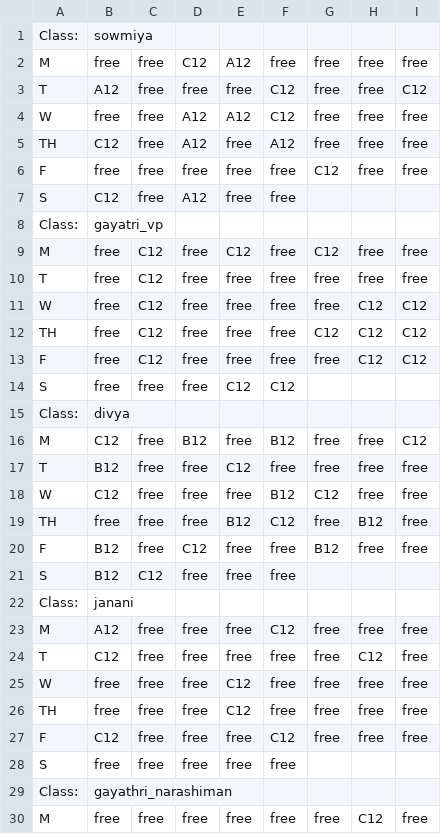
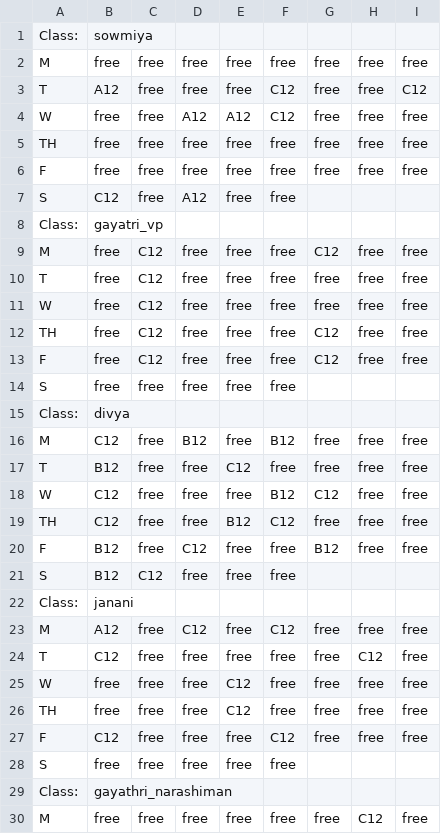
Before and after one commit to adi12345609876/school-time-table, a CSV file: csv/Final Subs/SubsDailyTeachersData.csv (was csv/Subs/SubsDailyTeachersData.csv), drawn as a sheet; only a part is shown; the diff covers the shown part only.

```diff
--- a/csv/Subs/SubsDailyTeachersData.csv
+++ b/csv/Final Subs/SubsDailyTeachersData.csv
@@ -1,20 +1,20 @@
 Class:,sowmiya
-M,free,free,C12,A12,free,free,free,free
+M,free,free,free,free,free,free,free,free
 T,A12,free,free,free,C12,free,free,C12
 W,free,free,A12,A12,C12,free,free,free
-TH,C12,free,A12,free,A12,free,free,free
-F,free,free,free,free,free,C12,free,free
+TH,free,free,free,free,free,free,free,free
+F,free,free,free,free,free,free,free,free
 S,C12,free,A12,free,free
 Class:,gayatri_vp
-M,free,C12,free,C12,free,C12,free,free
+M,free,C12,free,free,free,C12,free,free
 T,free,C12,free,free,free,free,free,free
-W,free,C12,free,free,free,free,C12,C12
-TH,free,C12,free,free,free,C12,C12,C12
-F,free,C12,free,free,free,free,C12,C12
-S,free,free,free,C12,C12
+W,free,C12,free,free,free,free,free,free
+TH,free,C12,free,free,free,C12,free,free
+F,free,C12,free,free,free,C12,free,free
+S,free,free,free,free,free
 Class:,divya
-M,C12,free,B12,free,B12,free,free,C12
+M,C12,free,B12,free,B12,free,free,free
 T,B12,free,free,C12,free,free,free,free
 W,C12,free,free,free,B12,C12,free,free
-TH,free,free,free,B12,C12,free,B12,free
+TH,C12,free,free,B12,C12,free,free,free
 F,B12,free,C12,free,free,B12,free,free
@@ -22,3 +22,3 @@ S,B12,C12,free,free,free
 Class:,janani
-M,A12,free,free,free,C12,free,free,free
+M,A12,free,C12,free,C12,free,free,free
 T,C12,free,free,free,free,free,C12,free
```
Also changed, not shown: 14 edited cells elsewhere in this file, csv/TeachersData.csv, 11 other files.
